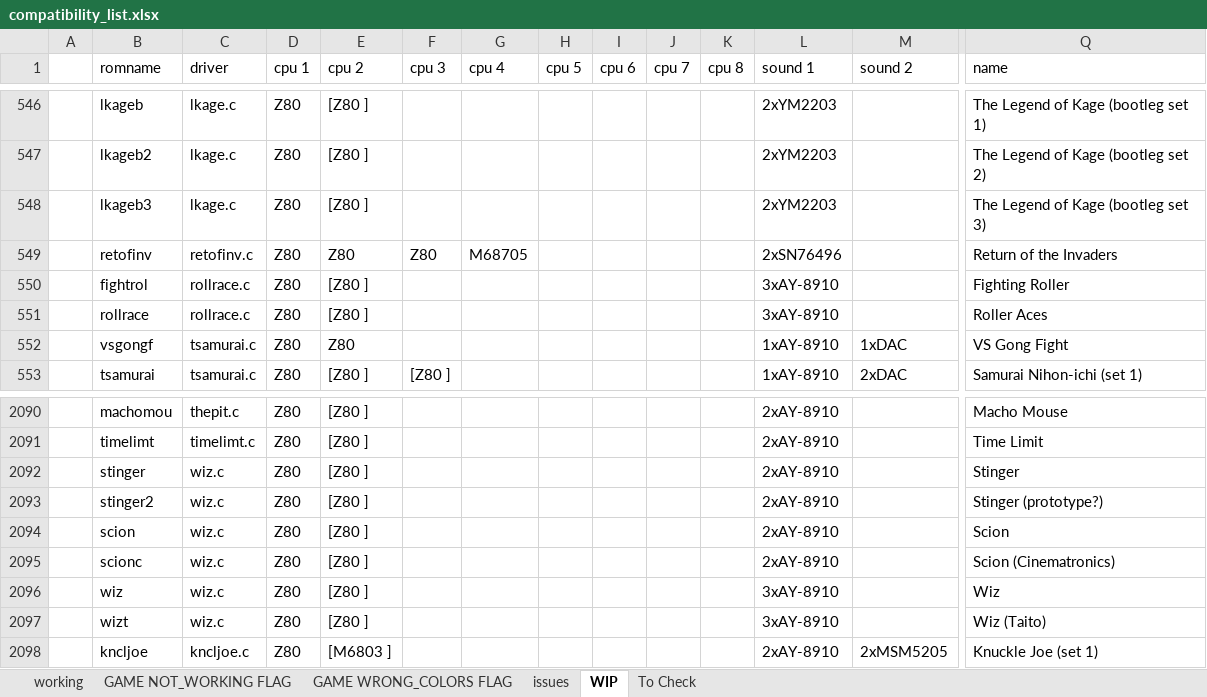
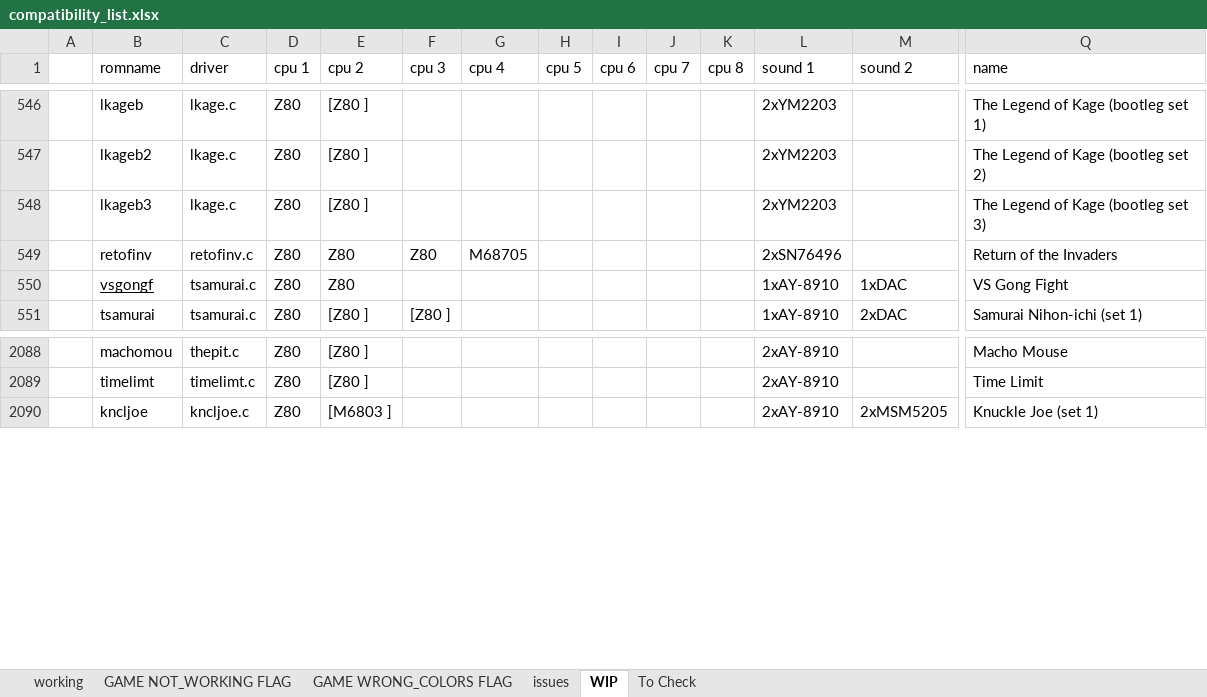
Before and after one commit to javaemus/arcadeflex056, an Excel workbook: compatibility_list.xlsx, sheet WIP, drawn as a sheet; only a part is shown, gaps mark what is left out; values as stored, in another font and other column widths than the file's, no borders; removed rows and columns are numbered as before the commit, all else as after; rows hold the shown columns only; the diff names each change by its address in the sheet, - before the commit and + after, or states it on an @@ line.

Commit message:
Added wiz working driver

```diff
--- a/compatibility_list.xlsx (sheet WIP)
+++ b/compatibility_list.xlsx (sheet WIP)
-row 550:  | fightrol | rollrace.c | Z80 | [Z80 ] |  |  |  |  |  |  | 3xAY-8910 |  | Fighting Roller
-row 551:  | rollrace | rollrace.c | Z80 | [Z80 ] |  |  |  |  |  |  | 3xAY-8910 |  | Roller Aces
-B550 underline: off
+B550 underline: on
-row 2092:  | stinger | wiz.c | Z80 | [Z80 ] |  |  |  |  |  |  | 2xAY-8910 |  | Stinger
-row 2093:  | stinger2 | wiz.c | Z80 | [Z80 ] |  |  |  |  |  |  | 2xAY-8910 |  | Stinger (prototype?)
-row 2094:  | scion | wiz.c | Z80 | [Z80 ] |  |  |  |  |  |  | 2xAY-8910 |  | Scion
-row 2095:  | scionc | wiz.c | Z80 | [Z80 ] |  |  |  |  |  |  | 2xAY-8910 |  | Scion (Cinematronics)
-row 2096:  | wiz | wiz.c | Z80 | [Z80 ] |  |  |  |  |  |  | 3xAY-8910 |  | Wiz
-row 2097:  | wizt | wiz.c | Z80 | [Z80 ] |  |  |  |  |  |  | 3xAY-8910 |  | Wiz (Taito)
```
Also changed, not shown: sheet To Check, 4 other files.
